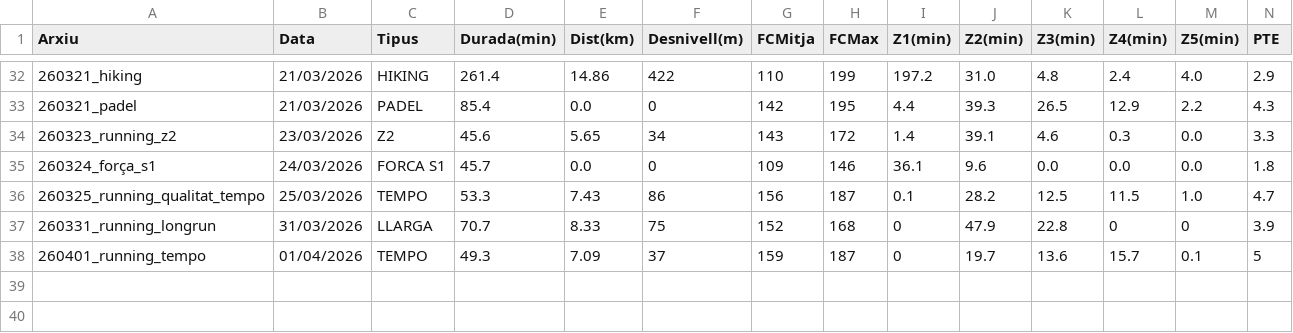
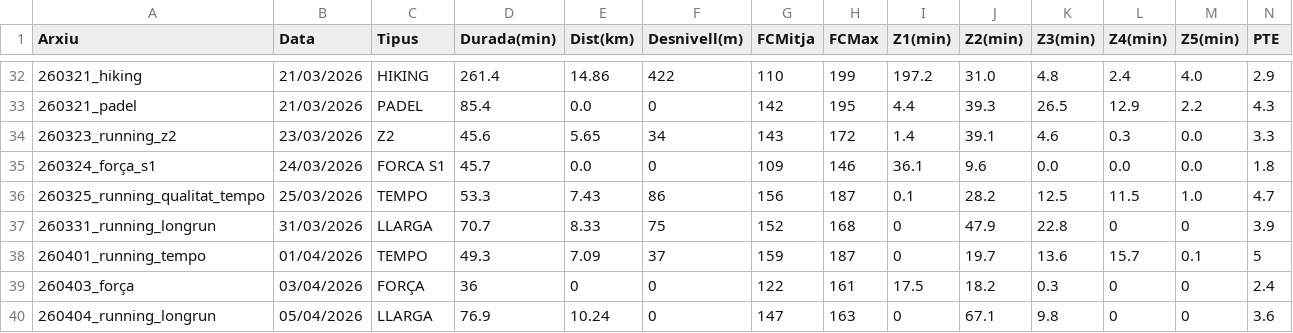
Before and after one commit to BIRPauSorrosal/suunto-coach-parser, a CSV file: docs/data/sessions.csv, drawn as a sheet; only a part is shown, gaps mark what is left out; rows hold the shown columns only; the diff names each change by its address in the sheet, - before the commit and + after, or states it on an @@ line.

Commit message:
[dashboard] Afegides 5/4/2026 sessions via uploader

```diff
--- a/docs/data/sessions.csv
+++ b/docs/data/sessions.csv
+row 39: 260403_força | 03/04/2026 | FORÇA | 36 | 0 | 0 | 122 | 161 | 17.5 | 18.2 | 0.3 | 0 | 0 | 2.4
+row 40: 260404_running_longrun | 05/04/2026 | LLARGA | 76.9 | 10.24 | 0 | 147 | 163 | 0 | 67.1 | 9.8 | 0 | 0 | 3.6
```
